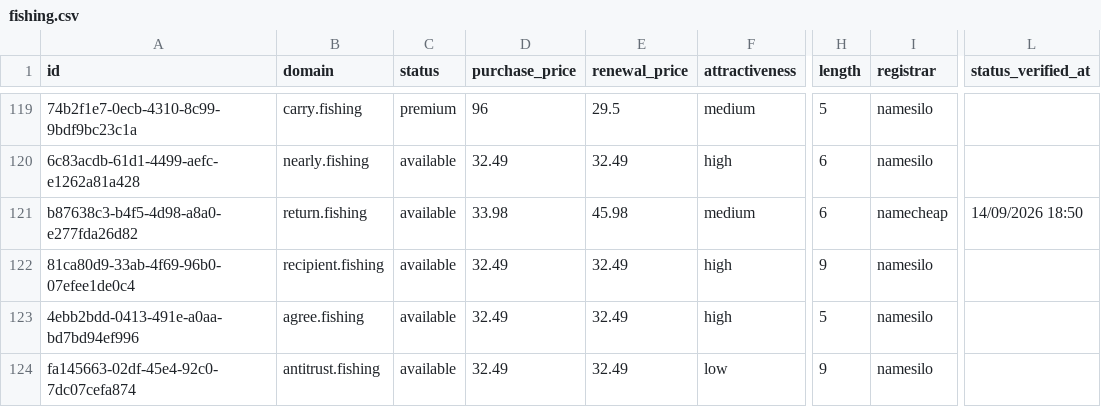
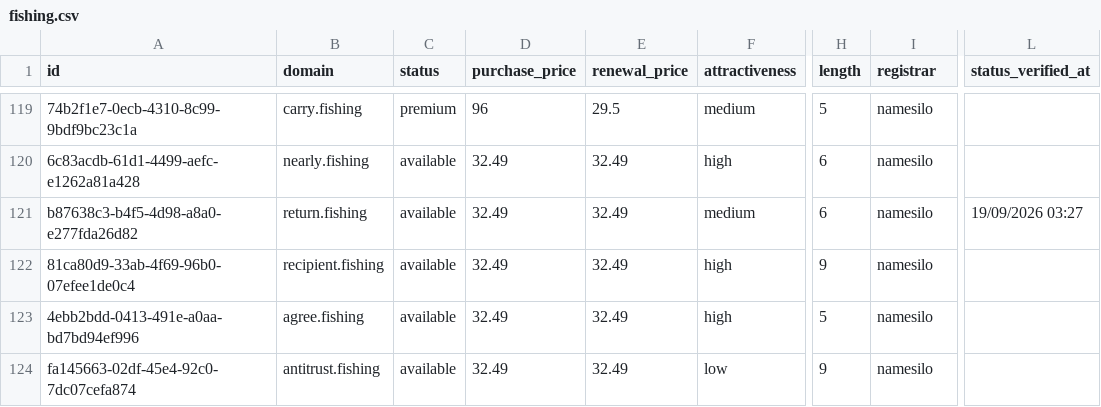
Before and after one commit to UniqueDomains/fishing-oneword-domains, a CSV file: fishing.csv, drawn as a sheet; only a part is shown, gaps mark what is left out; the diff names each change by its address in the sheet, - before the commit and + after, or states it on an @@ line.

Commit message:
Domains update

```diff
--- a/fishing.csv
+++ b/fishing.csv
-D121 (purchase_price): 33.98
+D121 (purchase_price): 32.49
-E121 (renewal_price): 45.98
+E121 (renewal_price): 32.49
-I121 (registrar): namecheap
+I121 (registrar): namesilo
-L121 (status_verified_at): 14/09/2026 18:50
+L121 (status_verified_at): 19/09/2026 03:27
```
Also changed, not shown: 4 other files.
